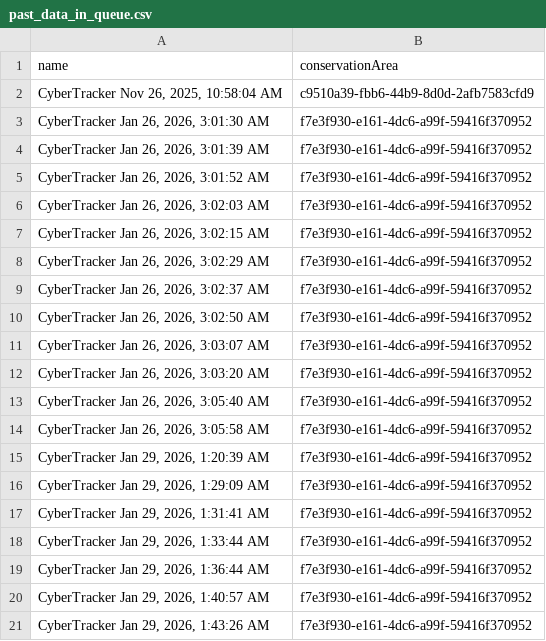
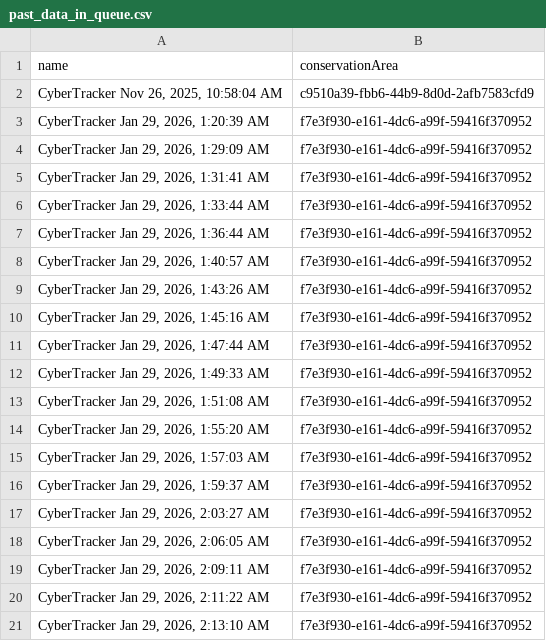
Before and after one commit to dmontecino/smart_data_queue_alert_cambodia_wetlands, a CSV file: past_data_in_queue.csv, drawn as a sheet; only a part is shown; the shorter side is filled out with more unchanged rows; the diff names each change by its address in the sheet, - before the commit and + after, or states it on an @@ line.

```diff
--- a/past_data_in_queue.csv
+++ b/past_data_in_queue.csv
-row 3: CyberTracker Jan 26, 2026, 3:01:30 AM | f7e3f930-e161-4dc6-a99f-59416f370952
-row 4: CyberTracker Jan 26, 2026, 3:01:39 AM | f7e3f930-e161-4dc6-a99f-59416f370952
-row 5: CyberTracker Jan 26, 2026, 3:01:52 AM | f7e3f930-e161-4dc6-a99f-59416f370952
-row 6: CyberTracker Jan 26, 2026, 3:02:03 AM | f7e3f930-e161-4dc6-a99f-59416f370952
-row 7: CyberTracker Jan 26, 2026, 3:02:15 AM | f7e3f930-e161-4dc6-a99f-59416f370952
-row 8: CyberTracker Jan 26, 2026, 3:02:29 AM | f7e3f930-e161-4dc6-a99f-59416f370952
-row 9: CyberTracker Jan 26, 2026, 3:02:37 AM | f7e3f930-e161-4dc6-a99f-59416f370952
-row 10: CyberTracker Jan 26, 2026, 3:02:50 AM | f7e3f930-e161-4dc6-a99f-59416f370952
-row 11: CyberTracker Jan 26, 2026, 3:03:07 AM | f7e3f930-e161-4dc6-a99f-59416f370952
-row 12: CyberTracker Jan 26, 2026, 3:03:20 AM | f7e3f930-e161-4dc6-a99f-59416f370952
-row 13: CyberTracker Jan 26, 2026, 3:05:40 AM | f7e3f930-e161-4dc6-a99f-59416f370952
-row 14: CyberTracker Jan 26, 2026, 3:05:58 AM | f7e3f930-e161-4dc6-a99f-59416f370952
```
